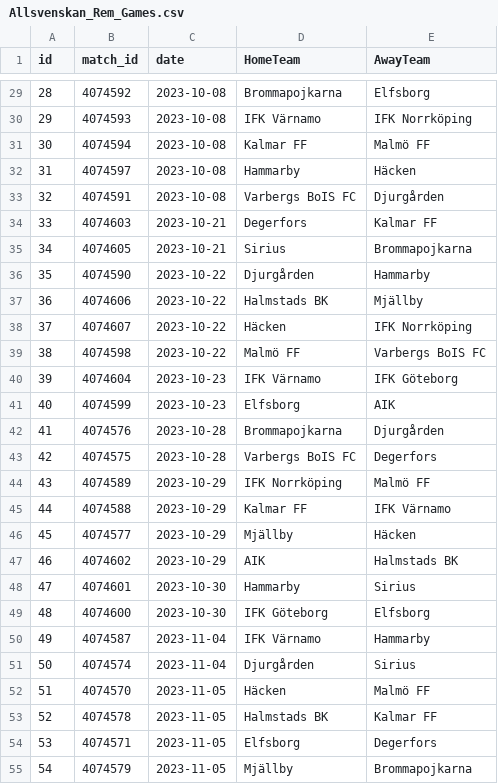
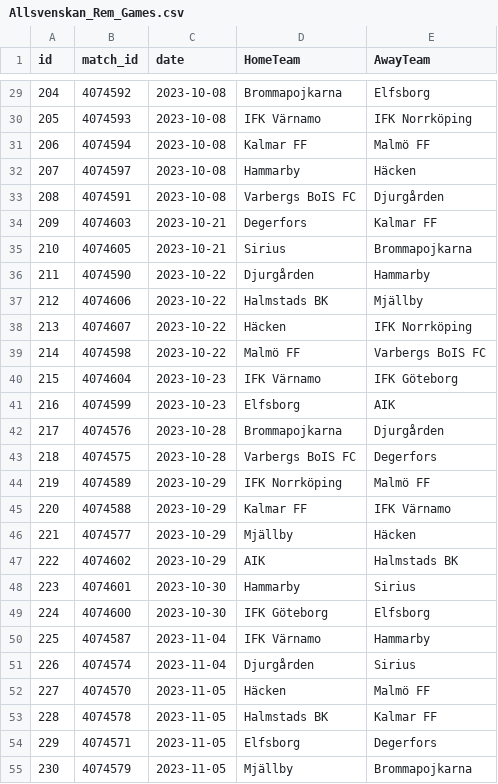
Before and after one commit to Carlbom97/Football-Scraper, a CSV file: Allsvenskan_Rem_Games.csv, drawn as a sheet; only a part is shown, gaps mark what is left out; the diff covers the shown part only.

```diff
--- a/Allsvenskan_Rem_Games.csv
+++ b/Allsvenskan_Rem_Games.csv
@@ -29,27 +29,27 @@ id,match_id,date,HomeTeam,AwayTeam
-28,4074592,2023-10-08,Brommapojkarna,Elfsborg
-29,4074593,2023-10-08,IFK Värnamo,IFK Norrköping
-30,4074594,2023-10-08,Kalmar FF,Malmö FF
-31,4074597,2023-10-08,Hammarby,Häcken
-32,4074591,2023-10-08,Varbergs BoIS FC,Djurgården
-33,4074603,2023-10-21,Degerfors,Kalmar FF
-34,4074605,2023-10-21,Sirius,Brommapojkarna
-35,4074590,2023-10-22,Djurgården,Hammarby
-36,4074606,2023-10-22,Halmstads BK,Mjällby
-37,4074607,2023-10-22,Häcken,IFK Norrköping
-38,4074598,2023-10-22,Malmö FF,Varbergs BoIS FC
-39,4074604,2023-10-23,IFK Värnamo,IFK Göteborg
-40,4074599,2023-10-23,Elfsborg,AIK
-41,4074576,2023-10-28,Brommapojkarna,Djurgården
-42,4074575,2023-10-28,Varbergs BoIS FC,Degerfors
-43,4074589,2023-10-29,IFK Norrköping,Malmö FF
-44,4074588,2023-10-29,Kalmar FF,IFK Värnamo
-45,4074577,2023-10-29,Mjällby,Häcken
-46,4074602,2023-10-29,AIK,Halmstads BK
-47,4074601,2023-10-30,Hammarby,Sirius
-48,4074600,2023-10-30,IFK Göteborg,Elfsborg
-49,4074587,2023-11-04,IFK Värnamo,Hammarby
-50,4074574,2023-11-04,Djurgården,Sirius
-51,4074570,2023-11-05,Häcken,Malmö FF
-52,4074578,2023-11-05,Halmstads BK,Kalmar FF
-53,4074571,2023-11-05,Elfsborg,Degerfors
-54,4074579,2023-11-05,Mjällby,Brommapojkarna
+204,4074592,2023-10-08,Brommapojkarna,Elfsborg
+205,4074593,2023-10-08,IFK Värnamo,IFK Norrköping
+206,4074594,2023-10-08,Kalmar FF,Malmö FF
+207,4074597,2023-10-08,Hammarby,Häcken
+208,4074591,2023-10-08,Varbergs BoIS FC,Djurgården
+209,4074603,2023-10-21,Degerfors,Kalmar FF
+210,4074605,2023-10-21,Sirius,Brommapojkarna
+211,4074590,2023-10-22,Djurgården,Hammarby
+212,4074606,2023-10-22,Halmstads BK,Mjällby
+213,4074607,2023-10-22,Häcken,IFK Norrköping
+214,4074598,2023-10-22,Malmö FF,Varbergs BoIS FC
+215,4074604,2023-10-23,IFK Värnamo,IFK Göteborg
+216,4074599,2023-10-23,Elfsborg,AIK
+217,4074576,2023-10-28,Brommapojkarna,Djurgården
+218,4074575,2023-10-28,Varbergs BoIS FC,Degerfors
+219,4074589,2023-10-29,IFK Norrköping,Malmö FF
+220,4074588,2023-10-29,Kalmar FF,IFK Värnamo
+221,4074577,2023-10-29,Mjällby,Häcken
+222,4074602,2023-10-29,AIK,Halmstads BK
+223,4074601,2023-10-30,Hammarby,Sirius
+224,4074600,2023-10-30,IFK Göteborg,Elfsborg
+225,4074587,2023-11-04,IFK Värnamo,Hammarby
+226,4074574,2023-11-04,Djurgården,Sirius
+227,4074570,2023-11-05,Häcken,Malmö FF
+228,4074578,2023-11-05,Halmstads BK,Kalmar FF
+229,4074571,2023-11-05,Elfsborg,Degerfors
+230,4074579,2023-11-05,Mjällby,Brommapojkarna
```
Also changed, not shown: 37 edited cells elsewhere in this file, 5 other files.
